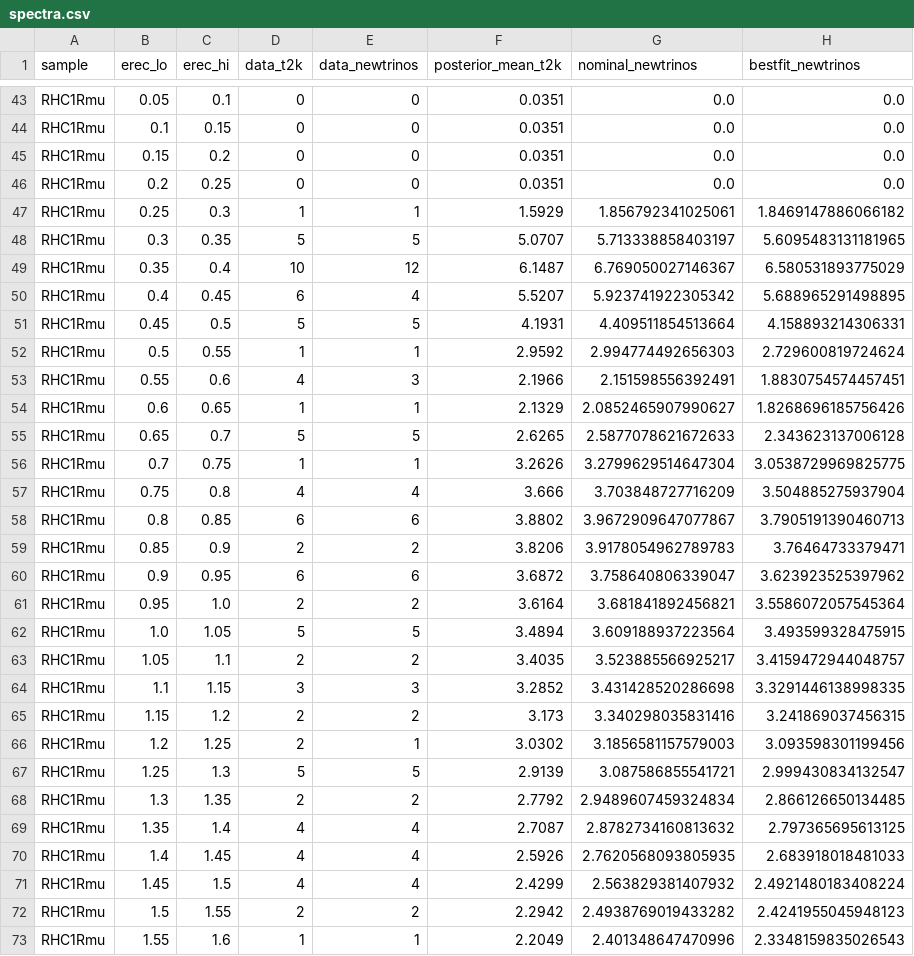
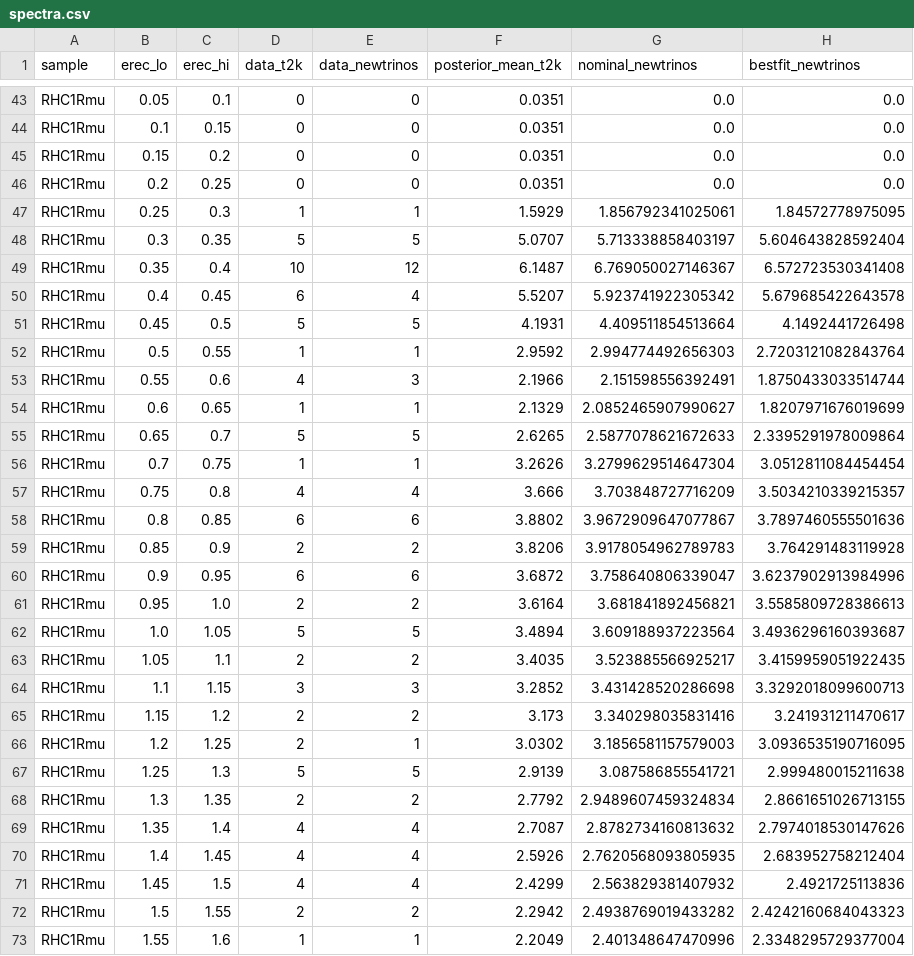
Before and after one commit to Newtrinos-org/newtrinos-verifications, a CSV file: entries/10.1140_epjc_s10052-023-11819-x/results/spectra.csv, drawn as a sheet; only a part is shown, gaps mark what is left out; the diff covers the shown part only.

```diff
--- a/entries/10.1140_epjc_s10052-023-11819-x/results/spectra.csv
+++ b/entries/10.1140_epjc_s10052-023-11819-x/results/spectra.csv
@@ -46,28 +46,28 @@ RHC1Rmu,0.15,0.2,0,0,0.0351,0.0,0.0
 RHC1Rmu,0.2,0.25,0,0,0.0351,0.0,0.0
-RHC1Rmu,0.25,0.3,1,1,1.5929,1.856792341025061,1.8469147886066182
-RHC1Rmu,0.3,0.35,5,5,5.0707,5.713338858403197,5.6095483131181965
-RHC1Rmu,0.35,0.4,10,12,6.1487,6.769050027146367,6.580531893775029
-RHC1Rmu,0.4,0.45,6,4,5.5207,5.923741922305342,5.688965291498895
-RHC1Rmu,0.45,0.5,5,5,4.1931,4.409511854513664,4.158893214306331
-RHC1Rmu,0.5,0.55,1,1,2.9592,2.994774492656303,2.729600819724624
-RHC1Rmu,0.55,0.6,4,3,2.1966,2.151598556392491,1.8830754574457451
-RHC1Rmu,0.6,0.65,1,1,2.1329,2.0852465907990627,1.8268696185756426
-RHC1Rmu,0.65,0.7,5,5,2.6265,2.5877078621672633,2.343623137006128
-RHC1Rmu,0.7,0.75,1,1,3.2626,3.2799629514647304,3.0538729969825775
-RHC1Rmu,0.75,0.8,4,4,3.666,3.703848727716209,3.504885275937904
-RHC1Rmu,0.8,0.85,6,6,3.8802,3.9672909647077867,3.7905191390460713
-RHC1Rmu,0.85,0.9,2,2,3.8206,3.9178054962789783,3.76464733379471
-RHC1Rmu,0.9,0.95,6,6,3.6872,3.758640806339047,3.623923525397962
-RHC1Rmu,0.95,1.0,2,2,3.6164,3.681841892456821,3.5586072057545364
-RHC1Rmu,1.0,1.05,5,5,3.4894,3.609188937223564,3.493599328475915
-RHC1Rmu,1.05,1.1,2,2,3.4035,3.523885566925217,3.4159472944048757
-RHC1Rmu,1.1,1.15,3,3,3.2852,3.431428520286698,3.3291446138998335
-RHC1Rmu,1.15,1.2,2,2,3.173,3.340298035831416,3.241869037456315
-RHC1Rmu,1.2,1.25,2,1,3.0302,3.1856581157579003,3.093598301199456
-RHC1Rmu,1.25,1.3,5,5,2.9139,3.087586855541721,2.999430834132547
-RHC1Rmu,1.3,1.35,2,2,2.7792,2.9489607459324834,2.866126650134485
-RHC1Rmu,1.35,1.4,4,4,2.7087,2.8782734160813632,2.797365695613125
-RHC1Rmu,1.4,1.45,4,4,2.5926,2.7620568093805935,2.683918018481033
-RHC1Rmu,1.45,1.5,4,4,2.4299,2.563829381407932,2.4921480183408224
-RHC1Rmu,1.5,1.55,2,2,2.2942,2.4938769019433282,2.4241955045948123
-RHC1Rmu,1.55,1.6,1,1,2.2049,2.401348647470996,2.3348159835026543
+RHC1Rmu,0.25,0.3,1,1,1.5929,1.856792341025061,1.84572778975095
+RHC1Rmu,0.3,0.35,5,5,5.0707,5.713338858403197,5.604643828592404
+RHC1Rmu,0.35,0.4,10,12,6.1487,6.769050027146367,6.572723530341408
+RHC1Rmu,0.4,0.45,6,4,5.5207,5.923741922305342,5.679685422643578
+RHC1Rmu,0.45,0.5,5,5,4.1931,4.409511854513664,4.1492441726498
+RHC1Rmu,0.5,0.55,1,1,2.9592,2.994774492656303,2.7203121082843764
+RHC1Rmu,0.55,0.6,4,3,2.1966,2.151598556392491,1.8750433033514744
+RHC1Rmu,0.6,0.65,1,1,2.1329,2.0852465907990627,1.8207971676019699
+RHC1Rmu,0.65,0.7,5,5,2.6265,2.5877078621672633,2.3395291978009864
+RHC1Rmu,0.7,0.75,1,1,3.2626,3.2799629514647304,3.0512811084454454
+RHC1Rmu,0.75,0.8,4,4,3.666,3.703848727716209,3.5034210339215357
+RHC1Rmu,0.8,0.85,6,6,3.8802,3.9672909647077867,3.7897460555501636
+RHC1Rmu,0.85,0.9,2,2,3.8206,3.9178054962789783,3.764291483119928
+RHC1Rmu,0.9,0.95,6,6,3.6872,3.758640806339047,3.6237902913984996
+RHC1Rmu,0.95,1.0,2,2,3.6164,3.681841892456821,3.5585809728386613
+RHC1Rmu,1.0,1.05,5,5,3.4894,3.609188937223564,3.4936296160393687
+RHC1Rmu,1.05,1.1,2,2,3.4035,3.523885566925217,3.4159959051922435
+RHC1Rmu,1.1,1.15,3,3,3.2852,3.431428520286698,3.3292018099600713
+RHC1Rmu,1.15,1.2,2,2,3.173,3.340298035831416,3.241931211470617
+RHC1Rmu,1.2,1.25,2,1,3.0302,3.1856581157579003,3.0936535190716095
+RHC1Rmu,1.25,1.3,5,5,2.9139,3.087586855541721,2.999480015211638
+RHC1Rmu,1.3,1.35,2,2,2.7792,2.9489607459324834,2.8661651026713155
+RHC1Rmu,1.35,1.4,4,4,2.7087,2.8782734160813632,2.7974018530147626
+RHC1Rmu,1.4,1.45,4,4,2.5926,2.7620568093805935,2.683952758212404
+RHC1Rmu,1.45,1.5,4,4,2.4299,2.563829381407932,2.4921725113836
+RHC1Rmu,1.5,1.55,2,2,2.2942,2.4938769019433282,2.4242160684043323
+RHC1Rmu,1.55,1.6,1,1,2.2049,2.401348647470996,2.3348295729377004
```
Also changed, not shown: 118 edited cells elsewhere in this file, entries/10.1103_gh5j-5cwv/results/t2k_IO_dcp.csv, entries/10.1103_gh5j-5cwv/results/t2k_IO_ssth23_dm2.csv, 16 other files.
